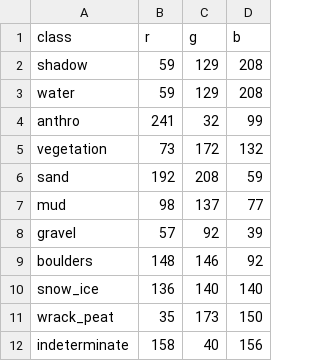
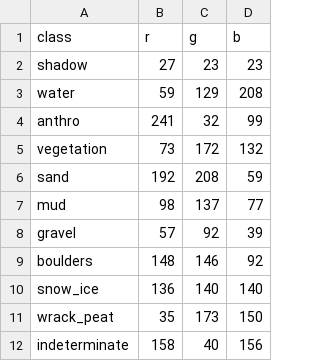
Before and after one commit to dbuscombe-usgs/doodle_labeller, a CSV file: data/label_images/2017_914_maderia_utm_5000_7500_merged_label.csv, drawn as a sheet.

```diff
--- a/data/label_images/2017_914_maderia_utm_5000_7500_merged_label.csv
+++ b/data/label_images/2017_914_maderia_utm_5000_7500_merged_label.csv
@@ -1,3 +1,3 @@
 class,r,g,b
-shadow,59, 129, 208
+shadow,27, 23, 23
 water,59, 129, 208
```
Also changed, not shown: 30 other files.
